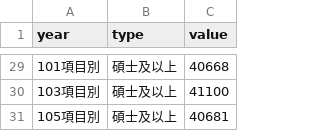
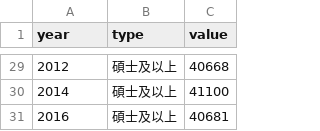
Before and after one commit to Darkborderman/taiwanstat, a CSV file: assets/csv/青年勞工現職工作平均每月薪資(fin)/total.csv, drawn as a sheet; only a part is shown, gaps mark what is left out; the diff covers the shown part only.

```diff
--- a/assets/csv/青年勞工現職工作平均每月薪資(fin)/total.csv
+++ b/assets/csv/青年勞工現職工作平均每月薪資(fin)/total.csv
@@ -29,3 +29,3 @@ year,type,value
-101項目別,碩士及以上,40668
-103項目別,碩士及以上,41100
-105項目別,碩士及以上,40681
+2012,碩士及以上,40668
+2014,碩士及以上,41100
+2016,碩士及以上,40681
```
Also changed, not shown: 27 edited cells elsewhere in this file, 2 other files.
